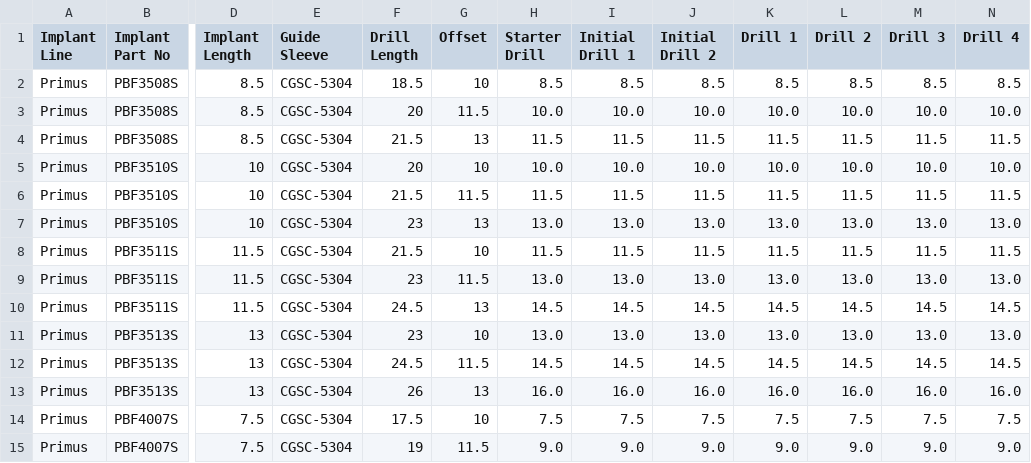
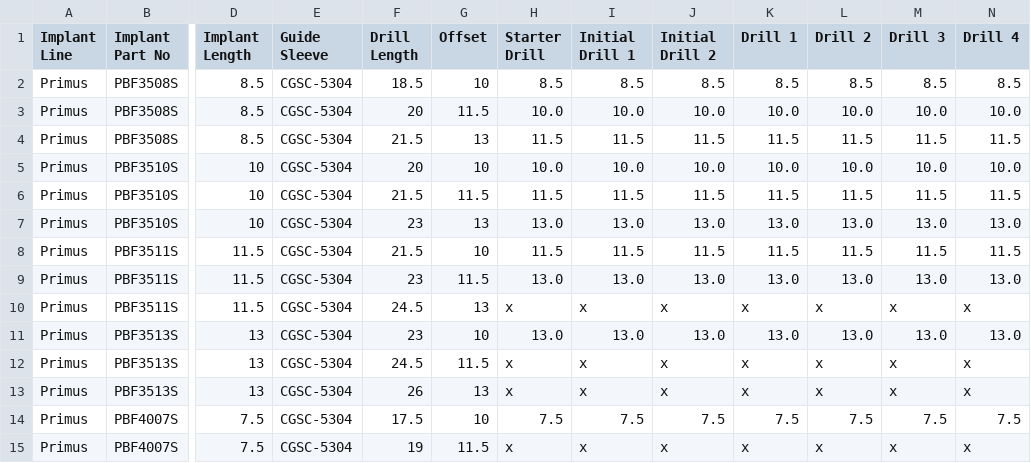
Before and after one commit to brianc442/Drilling_Protocol_Generation, a CSV file: Primus Implant List - Primus Implant List.csv, drawn as a sheet; only a part is shown, gaps mark what is left out; the diff covers the shown part only; the diff names each change by its address in the sheet, - before the commit and + after, or states it on an @@ line.

```diff
--- a/Primus Implant List - Primus Implant List.csv
+++ b/Primus Implant List - Primus Implant List.csv
-H10 (Starter Drill): 14.5
+H10 (Starter Drill): x
-I10 (Initial Drill 1): 14.5
+I10 (Initial Drill 1): x
-J10 (Initial Drill 2): 14.5
+J10 (Initial Drill 2): x
-K10 (Drill 1): 14.5
+K10 (Drill 1): x
-L10 (Drill 2): 14.5
+L10 (Drill 2): x
-M10 (Drill 3): 14.5
+M10 (Drill 3): x
-N10 (Drill 4): 14.5
+N10 (Drill 4): x
-H12 (Starter Drill): 14.5
+H12 (Starter Drill): x
-I12 (Initial Drill 1): 14.5
+I12 (Initial Drill 1): x
-J12 (Initial Drill 2): 14.5
+J12 (Initial Drill 2): x
-K12 (Drill 1): 14.5
+K12 (Drill 1): x
-L12 (Drill 2): 14.5
+L12 (Drill 2): x
-M12 (Drill 3): 14.5
+M12 (Drill 3): x
-N12 (Drill 4): 14.5
+N12 (Drill 4): x
-H13 (Starter Drill): 16.0
+H13 (Starter Drill): x
-I13 (Initial Drill 1): 16.0
+I13 (Initial Drill 1): x
-J13 (Initial Drill 2): 16.0
+J13 (Initial Drill 2): x
-K13 (Drill 1): 16.0
+K13 (Drill 1): x
-L13 (Drill 2): 16.0
+L13 (Drill 2): x
-M13 (Drill 3): 16.0
+M13 (Drill 3): x
-N13 (Drill 4): 16.0
+N13 (Drill 4): x
-H15 (Starter Drill): 9.0
+H15 (Starter Drill): x
-I15 (Initial Drill 1): 9.0
+I15 (Initial Drill 1): x
-J15 (Initial Drill 2): 9.0
+J15 (Initial Drill 2): x
-K15 (Drill 1): 9.0
+K15 (Drill 1): x
-L15 (Drill 2): 9.0
+L15 (Drill 2): x
-M15 (Drill 3): 9.0
+M15 (Drill 3): x
-N15 (Drill 4): 9.0
+N15 (Drill 4): x
```
Also changed, not shown: 98 edited cells elsewhere in this file, 1 other file.
